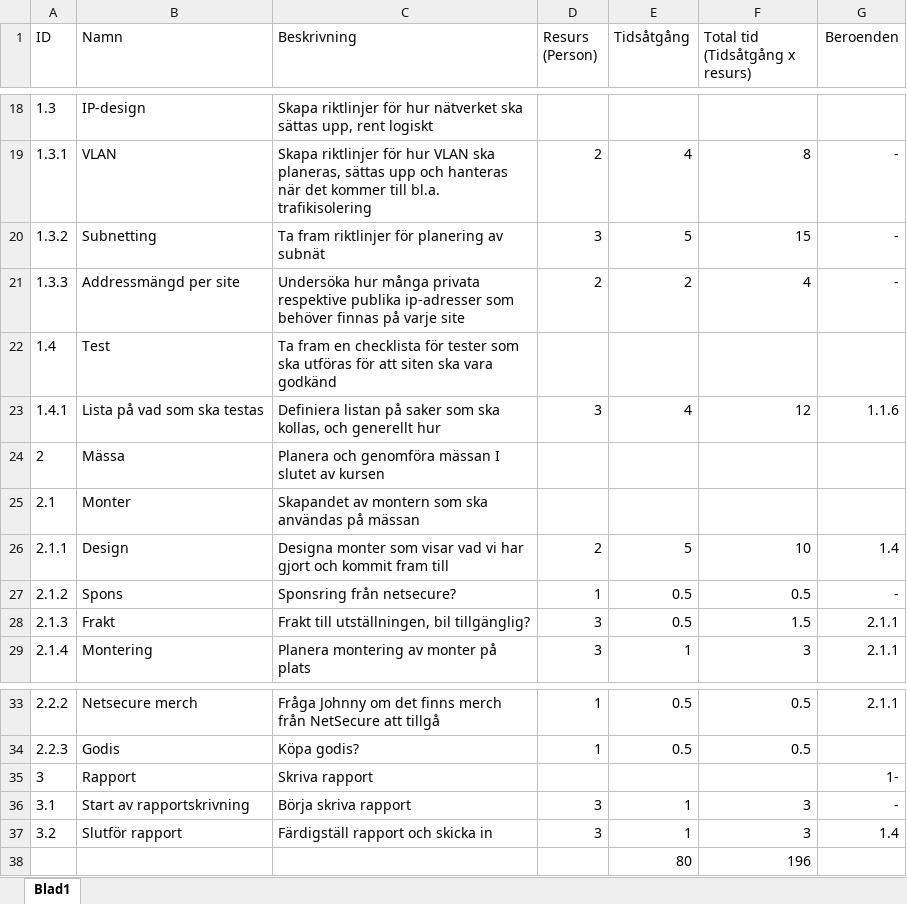
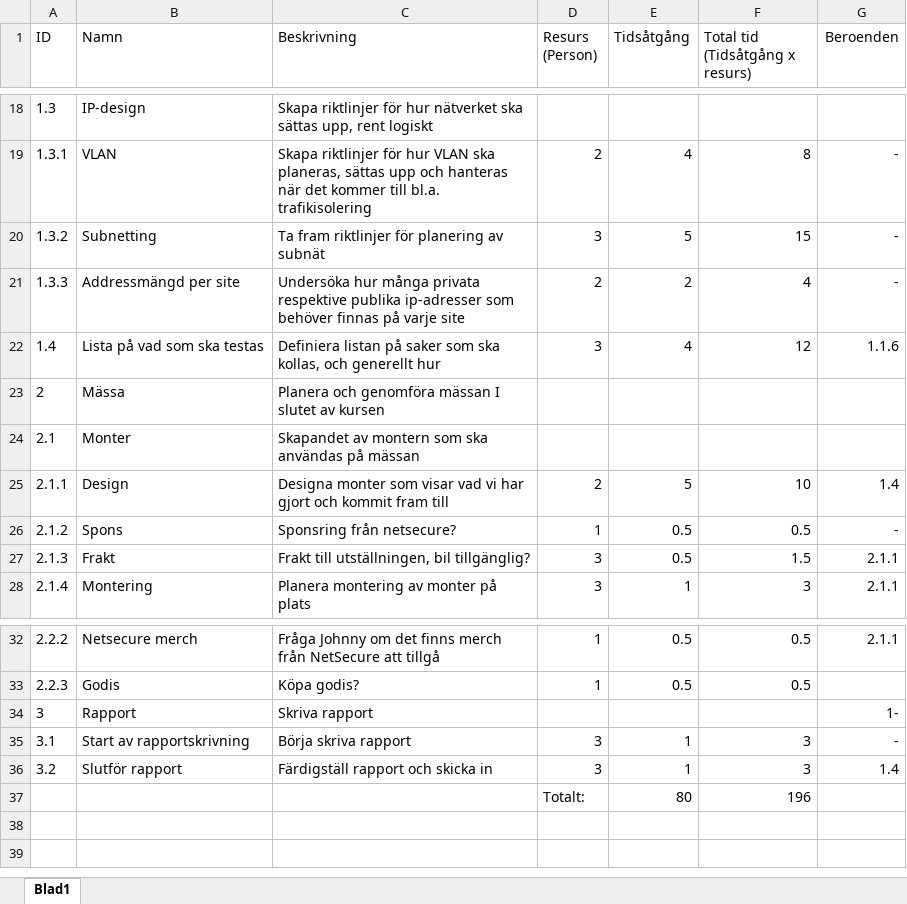
Before and after one commit to anhility/DVA227, an Excel workbook: Bolaget/Förstudie/WBS & MoSCoW/WBS v.2.0.xlsx, sheet Blad1, drawn as a sheet; only a part is shown, gaps mark what is left out; values as stored, in another font and other column widths than the file's, no borders; removed rows and columns are numbered as before the commit, all else as after; the diff names each change by its address in the sheet, - before the commit and + after, or states it on an @@ line.

```diff
--- a/Bolaget/Förstudie/WBS & MoSCoW/WBS v.2.0.xlsx (sheet Blad1)
+++ b/Bolaget/Förstudie/WBS & MoSCoW/WBS v.2.0.xlsx (sheet Blad1)
-row 22: 1.4 | Test | Ta fram en checklista för tester som ska utföras för att siten ska vara godkänd
-A22 (ID): 1.4.1
+A22 (ID): 1.4
-D37 (Resurs (Person)): (empty)
+D37 (Resurs (Person)): Totalt:
```
Also changed, not shown: formulas that keep their value, 2 other files.
